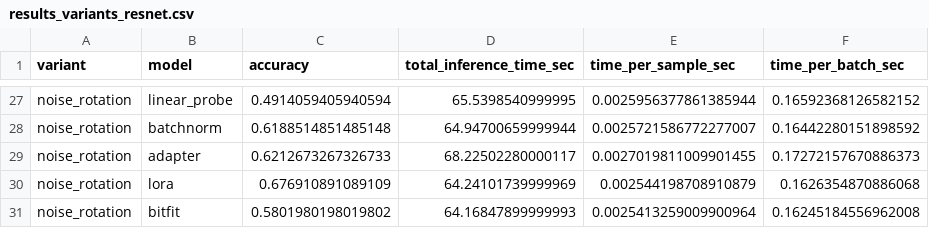
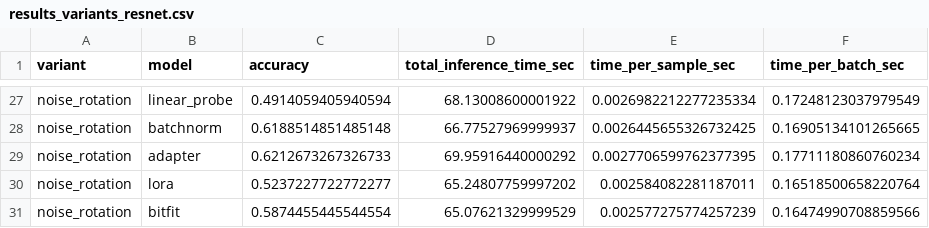
Before and after one commit to pre6/fine_tuning_comparisons, a CSV file: testing_scripts/variants/results_variants_resnet.csv, drawn as a sheet; only a part is shown, gaps mark what is left out; removed rows and columns are numbered as before the commit, all else as after; the diff covers the shown part only; the diff names each change by its address in the sheet, - before the commit and + after, or states it on an @@ line.

```diff
--- a/testing_scripts/variants/results_variants_resnet.csv
+++ b/testing_scripts/variants/results_variants_resnet.csv
-D27 (total_inference_time_sec): 65.5398540999995
+D27 (total_inference_time_sec): 68.13008600001922
-E27 (time_per_sample_sec): 0.0025956377861385944
+E27 (time_per_sample_sec): 0.0026982212277235334
-F27 (time_per_batch_sec): 0.16592368126582152
+F27 (time_per_batch_sec): 0.17248123037979549
-D28 (total_inference_time_sec): 64.94700659999944
+D28 (total_inference_time_sec): 66.77527969999937
-E28 (time_per_sample_sec): 0.0025721586772277007
+E28 (time_per_sample_sec): 0.0026445655326732425
-F28 (time_per_batch_sec): 0.16442280151898592
+F28 (time_per_batch_sec): 0.16905134101265665
-D29 (total_inference_time_sec): 68.22502280000117
+D29 (total_inference_time_sec): 69.95916440000292
-E29 (time_per_sample_sec): 0.0027019811009901455
+E29 (time_per_sample_sec): 0.0027706599762377395
-F29 (time_per_batch_sec): 0.17272157670886373
+F29 (time_per_batch_sec): 0.17711180860760234
-row 30: noise_rotation | lora | 0.676910891089109 | 64.24101739999969 | 0.002544198708910879 | 0.1626354870886068
-row 31: noise_rotation | bitfit | 0.5801980198019802 | 64.16847899999993 | 0.0025413259009900964 | 0.16245184556962008
+row 30: noise_rotation | lora | 0.5237227722772277 | 65.24807759997202 | 0.002584082281187011 | 0.16518500658220764
+row 31: noise_rotation | bitfit | 0.5874455445544554 | 65.07621329999529 | 0.002577275774257239 | 0.16474990708859566
```
Also changed, not shown: 10 added rows, 10 removed rows and 45 edited cells elsewhere in this file, testing_scripts/variants/results_variants_effcientnetv2s.csv, 3 other files.
